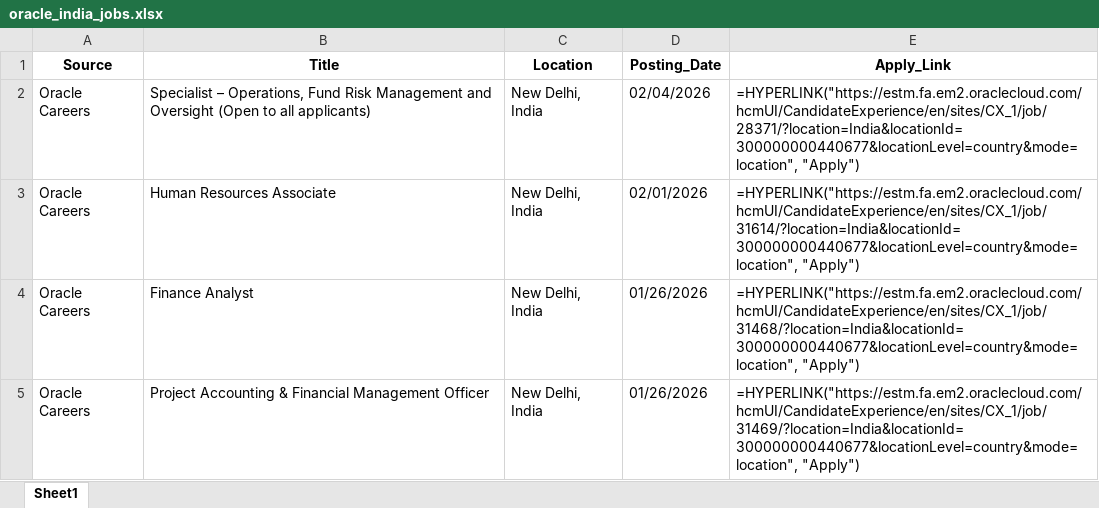
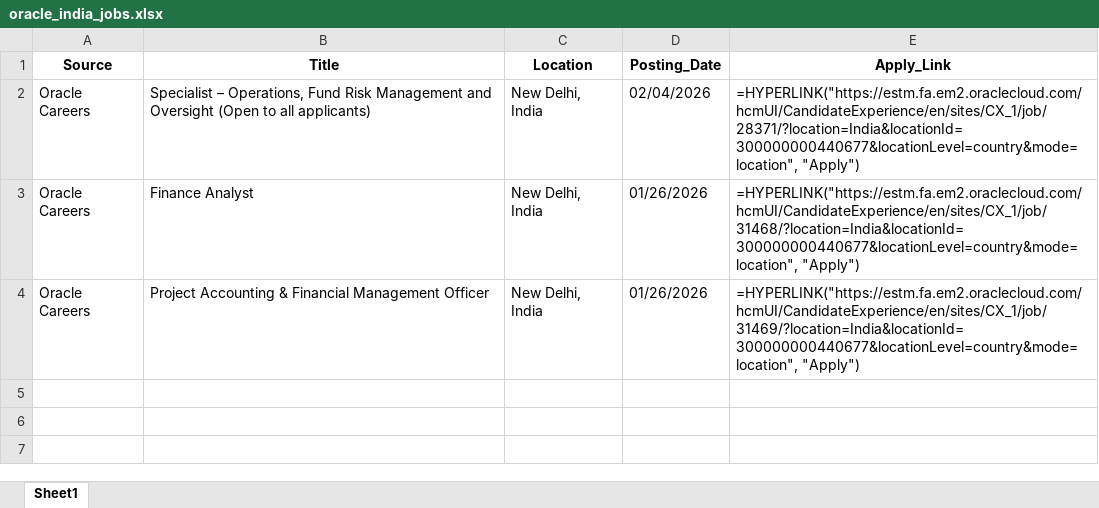
Before and after one commit to RajuSakshena/Selenium-Scraping, an Excel workbook: output/oracle_india_jobs.xlsx, sheet Sheet1, drawn as a sheet; values as stored, in another font and other column widths than the file's, no borders; formulas without a stored value are shown as written; the diff names each change by its address in the sheet, - before the commit and + after, or states it on an @@ line.

```diff
--- a/output/oracle_india_jobs.xlsx (sheet Sheet1)
+++ b/output/oracle_india_jobs.xlsx (sheet Sheet1)
-row 3: Oracle Careers | Human Resources Associate | New Delhi, India | 02/01/2026 | =HYPERLINK("https://estm.fa.em2.oraclecloud.com/hcmUI/CandidateExperience/en/sites/CX_1/job/31614/?location=India&locationId=300000000440677&locationLevel=country&mode=location", "Apply")
```
